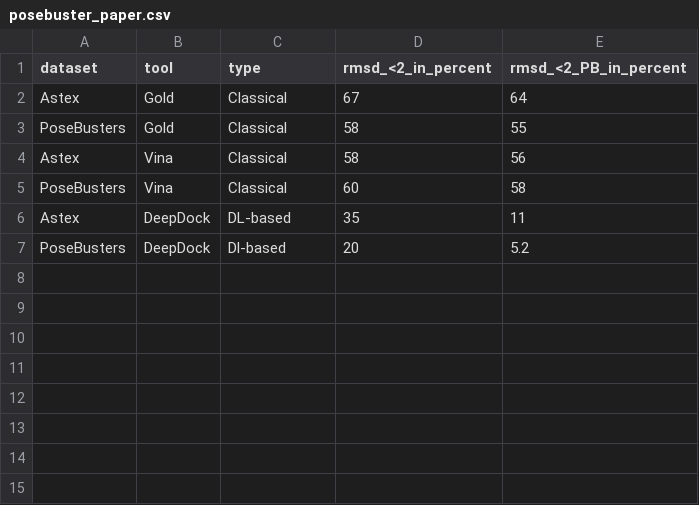
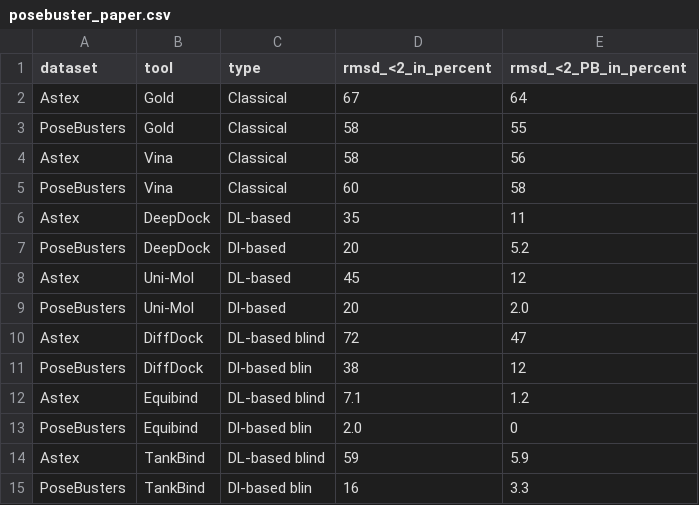
Before and after one commit to hovo1990/nf-core-hpcdockbench, a CSV file: assets/posebuster_paper.csv, drawn as a sheet.

Commit message:
the dataset from posebusters paper

```diff
--- a/assets/posebuster_paper.csv
+++ b/assets/posebuster_paper.csv
@@ -7 +7,9 @@ Astex,DeepDock,DL-based,35,11
 PoseBusters,DeepDock,Dl-based,20,5.2
+Astex,Uni-Mol,DL-based,45,12
+PoseBusters,Uni-Mol,Dl-based,20,2.0
+Astex,DiffDock,DL-based blind,72,47
+PoseBusters,DiffDock,Dl-based blin,38,12
+Astex,Equibind,DL-based blind,7.1,1.2
+PoseBusters,Equibind,Dl-based blin,2.0,0
+Astex,TankBind,DL-based blind,59,5.9
+PoseBusters,TankBind,Dl-based blin,16,3.3
```
